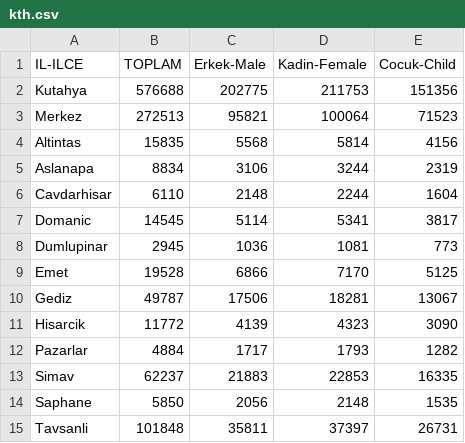
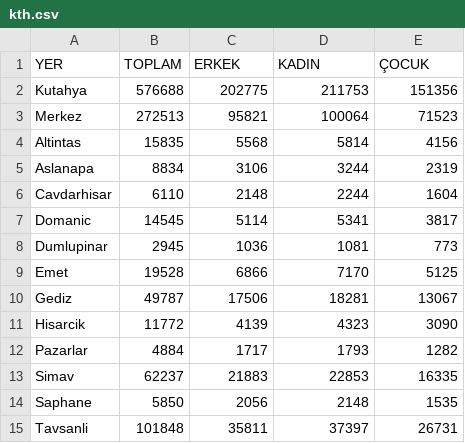
Before and after one commit to AUrhan/kth-hrt-python, a CSV file: kth.csv, drawn as a sheet; removed rows and columns are numbered as before the commit, all else as after; the diff names each change by its address in the sheet, - before the commit and + after, or states it on an @@ line.

Commit message:
Update kth.csv

```diff
--- a/kth.csv
+++ b/kth.csv
-row 1: IL-ILCE | TOPLAM | Erkek-Male | Kadin-Female | Cocuk-Child
+row 1: YER | TOPLAM | ERKEK | KADIN | ÇOCUK
```
